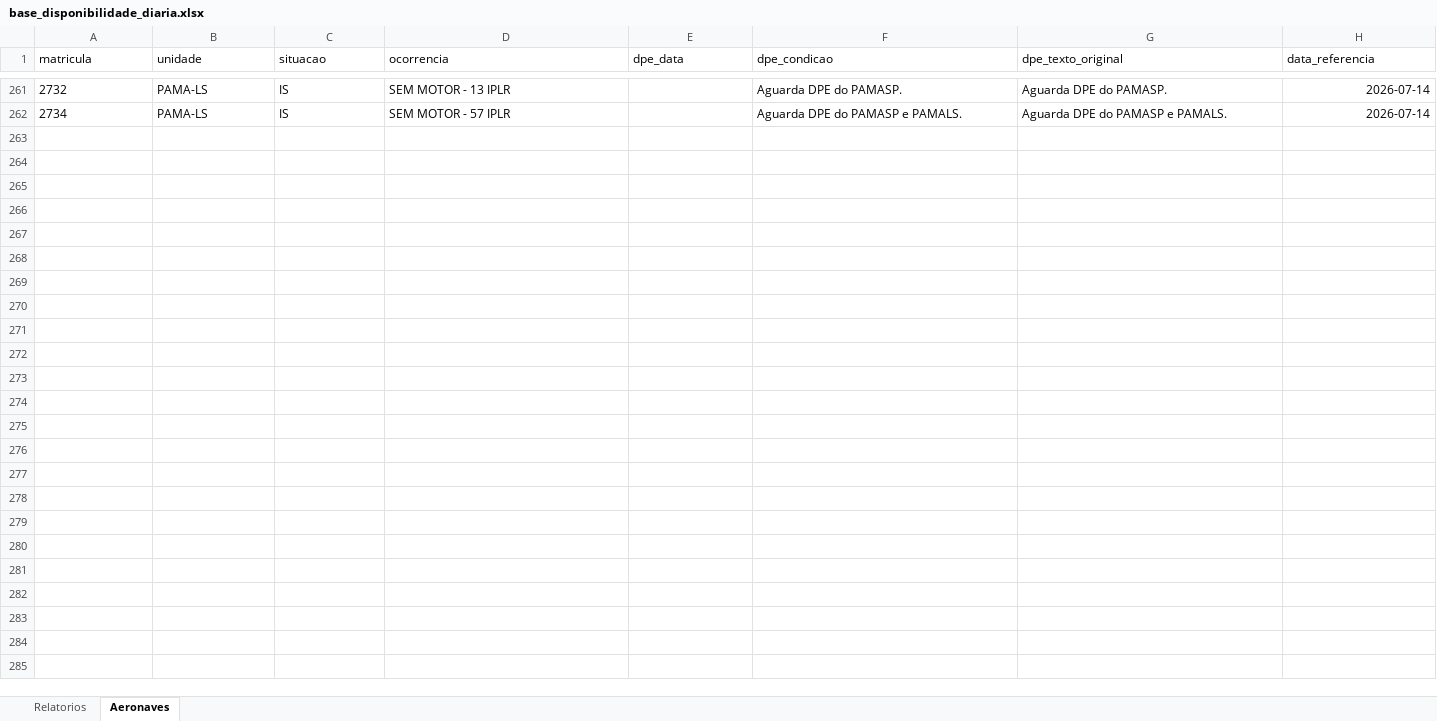
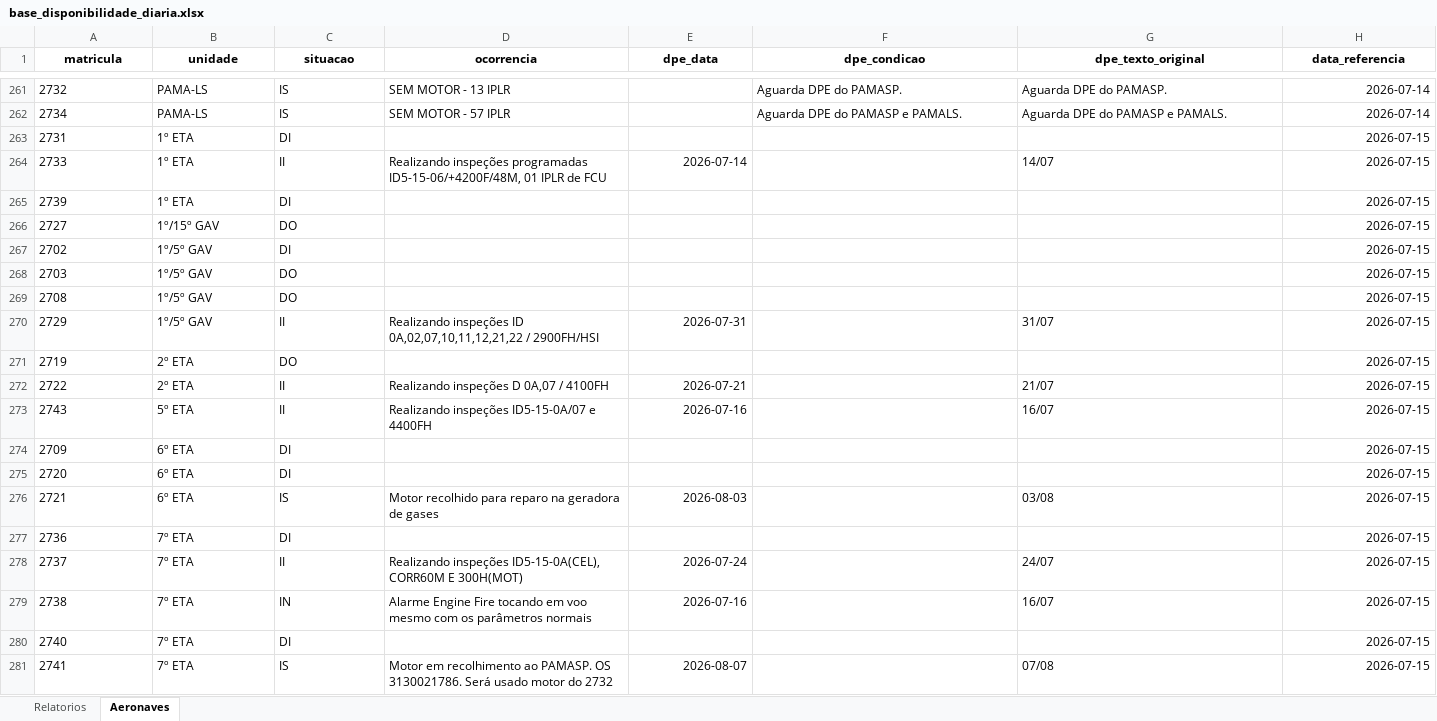
Before and after one commit to wallacedellaney/c98a-pamals, an Excel workbook: Coordenadoria/02_Dados_Tratados/base_disponibilidade_diaria.xlsx, sheet Aeronaves, drawn as a sheet; only a part is shown, gaps mark what is left out; values as stored, in another font and other column widths than the file's, no borders; the diff covers the shown part only; the diff names each change by its address in the sheet, - before the commit and + after, or states it on an @@ line.

```diff
--- a/Coordenadoria/02_Dados_Tratados/base_disponibilidade_diaria.xlsx (sheet Aeronaves)
+++ b/Coordenadoria/02_Dados_Tratados/base_disponibilidade_diaria.xlsx (sheet Aeronaves)
@@ A1:H1 bold: off → on, alignment: left → center @@
+row 263: 2731 | 1º ETA | DI |  |  |  |  | 2026-07-15
+row 264: 2733 | 1º ETA | II | Realizando inspeções programadas ID5-15-06/+4200F/48M, 01 IPLR de FCU | 2026-07-14 |  | 14/07 | 2026-07-15
+row 265: 2739 | 1º ETA | DI |  |  |  |  | 2026-07-15
+row 266: 2727 | 1º/15º GAV | DO |  |  |  |  | 2026-07-15
+row 267: 2702 | 1º/5º GAV | DI |  |  |  |  | 2026-07-15
+row 268: 2703 | 1º/5º GAV | DO |  |  |  |  | 2026-07-15
+row 269: 2708 | 1º/5º GAV | DO |  |  |  |  | 2026-07-15
+row 270: 2729 | 1º/5º GAV | II | Realizando inspeções ID 0A,02,07,10,11,12,21,22 / 2900FH/HSI | 2026-07-31 |  | 31/07 | 2026-07-15
+row 271: 2719 | 2º ETA | DO |  |  |  |  | 2026-07-15
+row 272: 2722 | 2º ETA | II | Realizando inspeções D 0A,07 / 4100FH | 2026-07-21 |  | 21/07 | 2026-07-15
+row 273: 2743 | 5º ETA | II | Realizando inspeções ID5-15-0A/07 e 4400FH | 2026-07-16 |  | 16/07 | 2026-07-15
+row 274: 2709 | 6º ETA | DI |  |  |  |  | 2026-07-15
+row 275: 2720 | 6º ETA | DI |  |  |  |  | 2026-07-15
+row 276: 2721 | 6º ETA | IS | Motor recolhido para reparo na geradora de gases | 2026-08-03 |  | 03/08 | 2026-07-15
+row 277: 2736 | 7º ETA | DI |  |  |  |  | 2026-07-15
+row 278: 2737 | 7º ETA | II | Realizando inspeções ID5-15-0A(CEL), CORR60M E 300H(MOT) | 2026-07-24 |  | 24/07 | 2026-07-15
+row 279: 2738 | 7º ETA | IN | Alarme Engine Fire tocando em voo mesmo com os parâmetros normais | 2026-07-16 |  | 16/07 | 2026-07-15
+row 280: 2740 | 7º ETA | DI |  |  |  |  | 2026-07-15
+row 281: 2741 | 7º ETA | IS | Motor em recolhimento ao PAMASP. OS 3130021786. Será usado motor do 2732 | 2026-08-07 |  | 07/08 | 2026-07-15
```
Also changed, not shown: 10 added rows elsewhere in this sheet, sheet Relatorios, Coordenadoria/02_Dados_Tratados/base_rac_tratada.xlsx, 8 other files.
